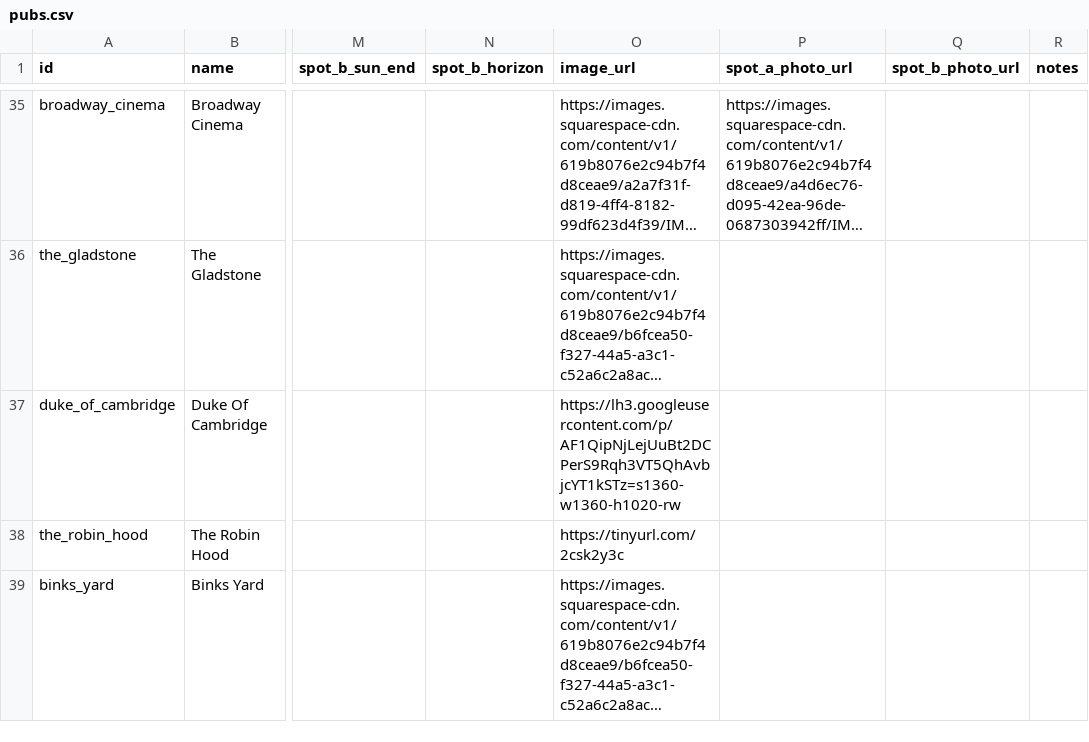
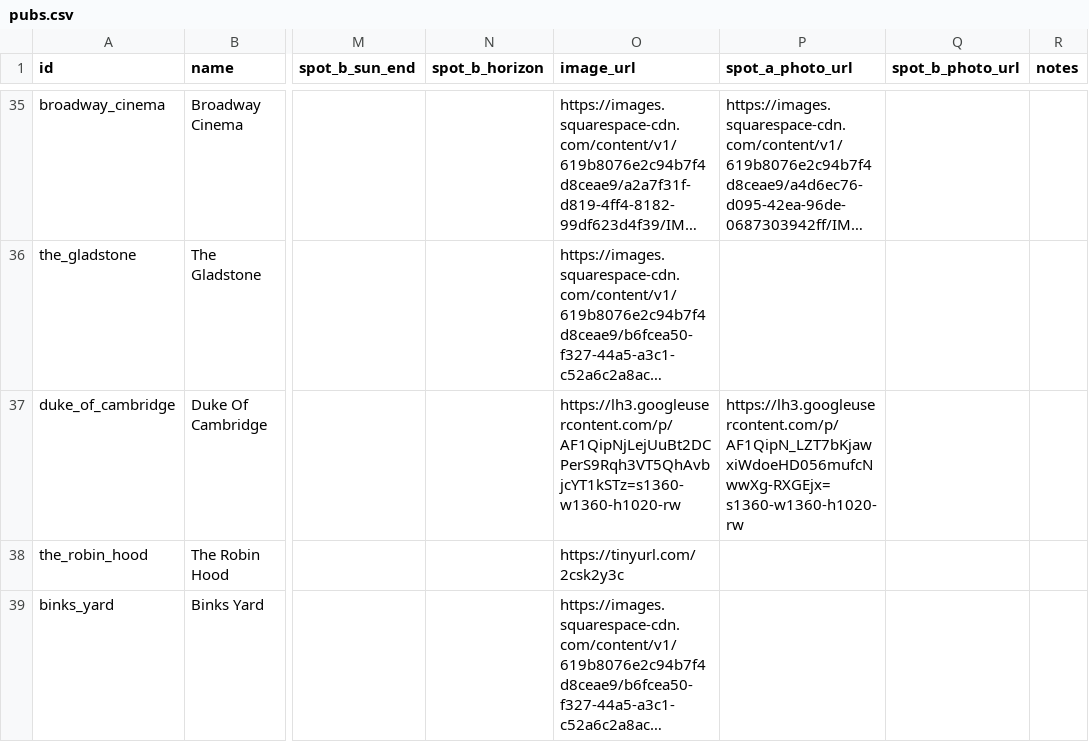
Before and after one commit to shawn845/DrinkingintheSun, a CSV file: app/public/data/pubs.csv, drawn as a sheet; only a part is shown, gaps mark what is left out; long unchanged cells end in …; the diff names each change by its address in the sheet, - before the commit and + after, or states it on an @@ line.

Commit message:
Update pubs/routes via admin tool

```diff
--- a/app/public/data/pubs.csv
+++ b/app/public/data/pubs.csv
-P37 (spot_a_photo_url): (empty)
+P37 (spot_a_photo_url): https://lh3.googleusercontent.com/p/AF1QipN_LZT7bKjawxiWdoeHD056mufcNwwXg-RXGEjx=s1360-w1360-h1020-rw
```
